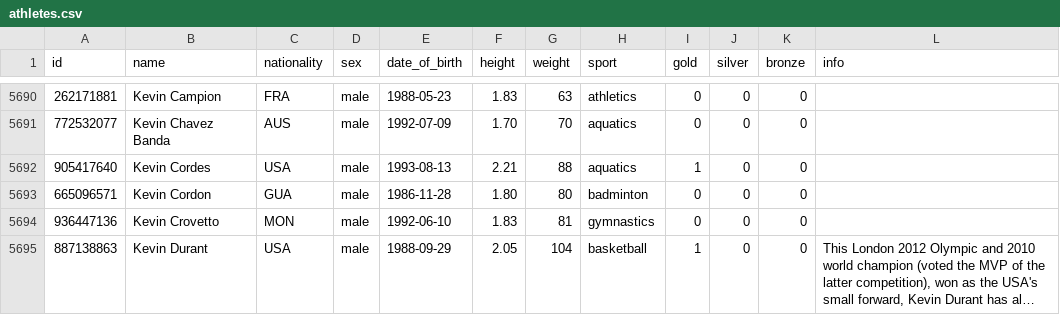
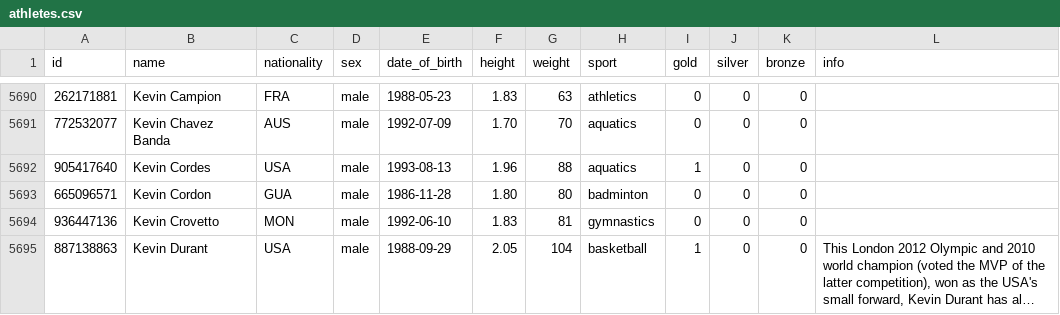
Before and after one commit to flother/rio2016, a CSV file: athletes.csv, drawn as a sheet; only a part is shown, gaps mark what is left out; long unchanged cells end in ….

Commit message:
Correct Kevin Cordes's height
Fixes #1.

```diff
--- a/athletes.csv
+++ b/athletes.csv
@@ -5691,3 +5691,3 @@ id,name,nationality,sex,date_of_birth,height,weight,sport,gold,silver,bronze,inf
 772532077,Kevin Chavez Banda,AUS,male,1992-07-09,1.70,70,aquatics,0,0,0,
-905417640,Kevin Cordes,USA,male,1993-08-13,2.21,88,aquatics,1,0,0,
+905417640,Kevin Cordes,USA,male,1993-08-13,1.96,88,aquatics,1,0,0,
 665096571,Kevin Cordon,GUA,male,1986-11-28,1.80,80,badminton,0,0,0,
```
